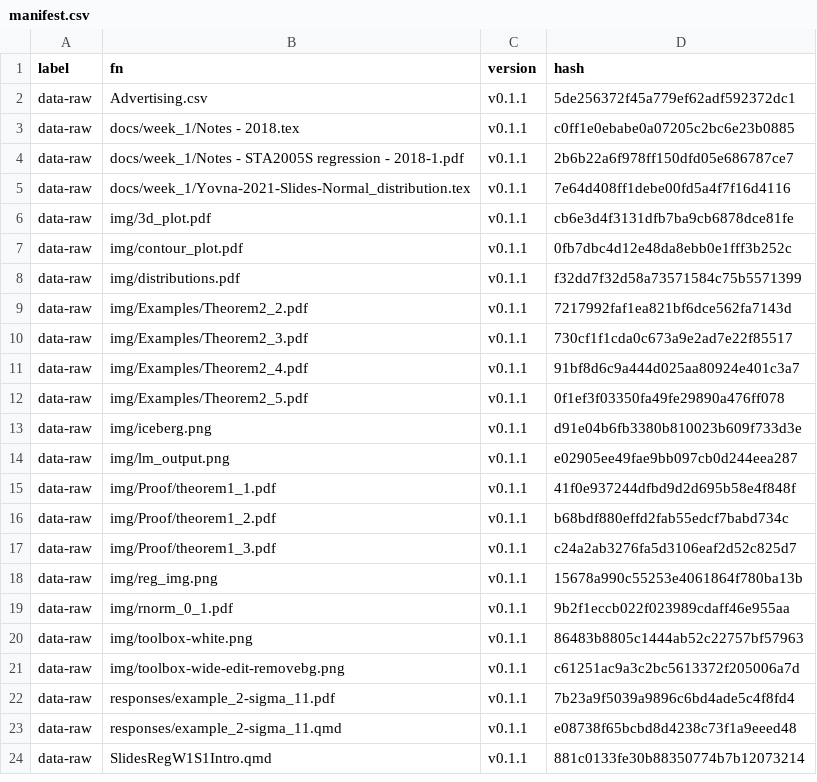
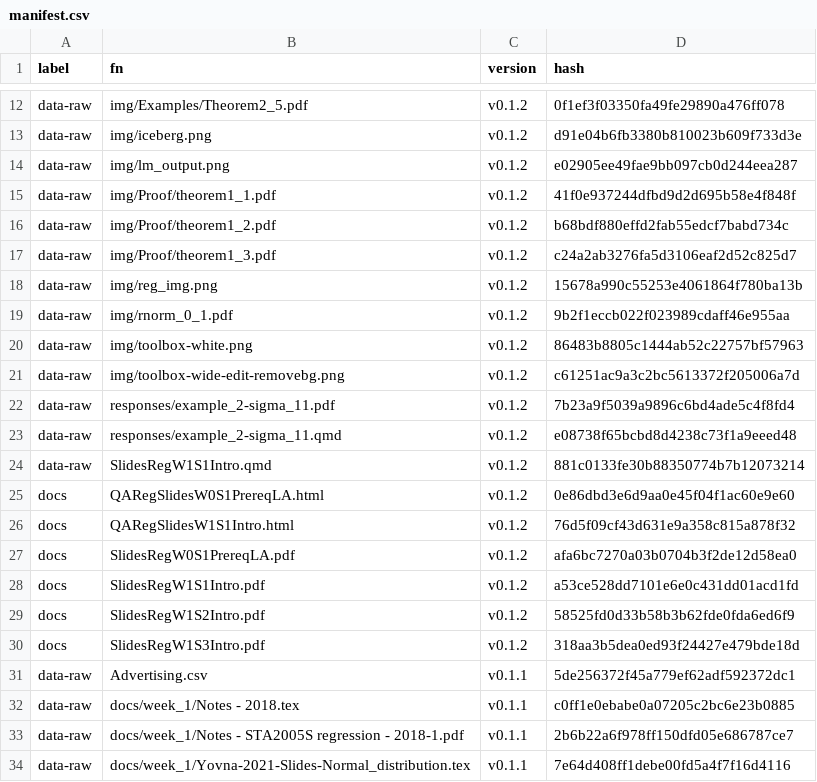
Before and after one commit to MiguelRodo/Slides23RodoSTA2005S, a CSV file: manifest.csv, drawn as a sheet; only a part is shown, gaps mark what is left out; the shorter side is filled out with more unchanged rows; the diff covers the shown part only.

Commit message:
Add Q&A on W1S1 slides, and update W0S1 Q&A

```diff
--- a/manifest.csv
+++ b/manifest.csv
@@ -2 +12,20 @@
+"data-raw","img/Examples/Theorem2_5.pdf","v0.1.2","0f1ef3f03350fa49fe29890a476ff078"
+"data-raw","img/iceberg.png","v0.1.2","d91e04b6fb3380b810023b609f733d3e"
+"data-raw","img/lm_output.png","v0.1.2","e02905ee49fae9bb097cb0d244eea287"
+"data-raw","img/Proof/theorem1_1.pdf","v0.1.2","41f0e937244dfbd9d2d695b58e4f848f"
+"data-raw","img/Proof/theorem1_2.pdf","v0.1.2","b68bdf880effd2fab55edcf7babd734c"
+"data-raw","img/Proof/theorem1_3.pdf","v0.1.2","c24a2ab3276fa5d3106eaf2d52c825d7"
+"data-raw","img/reg_img.png","v0.1.2","15678a990c55253e4061864f780ba13b"
+"data-raw","img/rnorm_0_1.pdf","v0.1.2","9b2f1eccb022f023989cdaff46e955aa"
+"data-raw","img/toolbox-white.png","v0.1.2","86483b8805c1444ab52c22757bf57963"
+"data-raw","img/toolbox-wide-edit-removebg.png","v0.1.2","c61251ac9a3c2bc5613372f205006a7d"
+"data-raw","responses/example_2-sigma_11.pdf","v0.1.2","7b23a9f5039a9896c6bd4ade5c4f8fd4"
+"data-raw","responses/example_2-sigma_11.qmd","v0.1.2","e08738f65bcbd8d4238c73f1a9eeed48"
+"data-raw","SlidesRegW1S1Intro.qmd","v0.1.2","881c0133fe30b88350774b7b12073214"
+"docs","QARegSlidesW0S1PrereqLA.html","v0.1.2","0e86dbd3e6d9aa0e45f04f1ac60e9e60"
+"docs","QARegSlidesW1S1Intro.html","v0.1.2","76d5f09cf43d631e9a358c815a878f32"
+"docs","SlidesRegW0S1PrereqLA.pdf","v0.1.2","afa6bc7270a03b0704b3f2de12d58ea0"
+"docs","SlidesRegW1S1Intro.pdf","v0.1.2","a53ce528dd7101e6e0c431dd01acd1fd"
+"docs","SlidesRegW1S2Intro.pdf","v0.1.2","58525fd0d33b58b3b62fde0fda6ed6f9"
+"docs","SlidesRegW1S3Intro.pdf","v0.1.2","318aa3b5dea0ed93f24427e479bde18d"
 "data-raw","Advertising.csv","v0.1.1","5de256372f45a779ef62adf592372dc1"
```
Also changed, not shown: 10 added rows elsewhere in this file, 2 other files.
